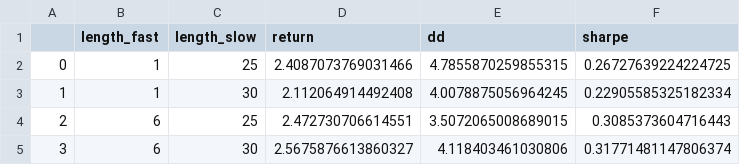
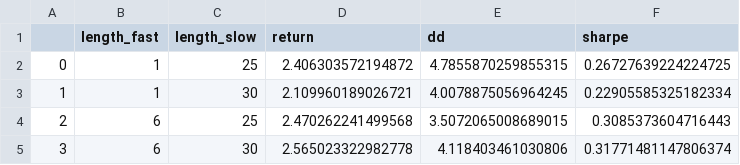
Before and after one commit to webclinic017/quantarm, a CSV file: result.csv, drawn as a sheet.

```diff
--- a/result.csv
+++ b/result.csv
@@ -1,5 +1,5 @@
 ,length_fast,length_slow,return,dd,sharpe
-0,1,25,2.4087073769031466,4.7855870259855315,0.26727639224224725
-1,1,30,2.112064914492408,4.0078875056964245,0.22905585325182334
-2,6,25,2.472730706614551,3.5072065008689015,0.3085373604716443
-3,6,30,2.5675876613860327,4.118403461030806,0.31771481147806374
+0,1,25,2.406303572194872,4.7855870259855315,0.26727639224224725
+1,1,30,2.109960189026721,4.0078875056964245,0.22905585325182334
+2,6,25,2.470262241499568,3.5072065008689015,0.3085373604716443
+3,6,30,2.565023322982778,4.118403461030806,0.31771481147806374
```
Also changed, not shown: 3 other files.
